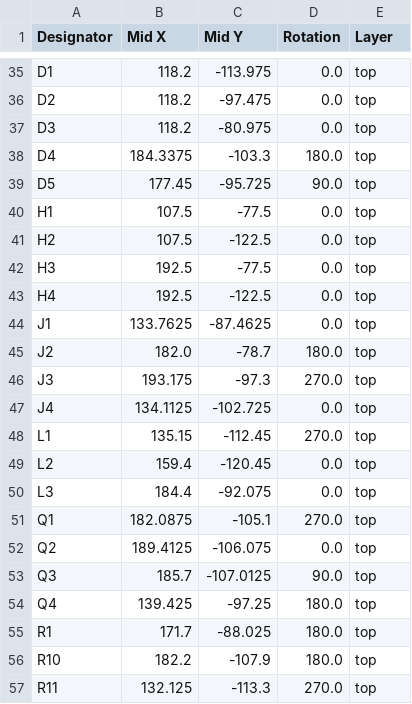
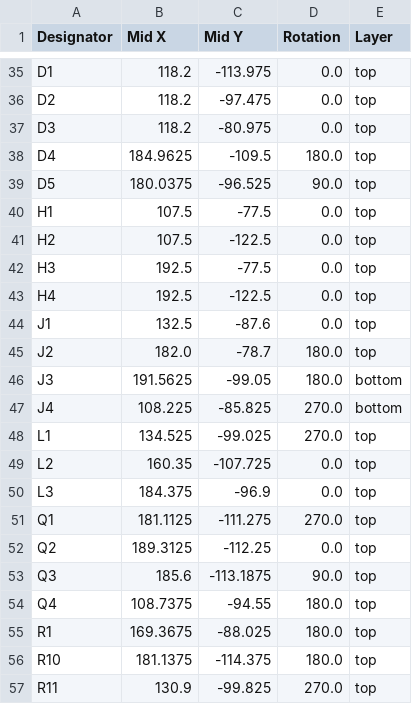
Before and after one commit to michael201110/cryobelt, a CSV file: production/positions.csv, drawn as a sheet; only a part is shown, gaps mark what is left out; the diff covers the shown part only.

```diff
--- a/production/positions.csv
+++ b/production/positions.csv
@@ -37,4 +37,4 @@ D2,118.2,-97.475,0.0,top
 D3,118.2,-80.975,0.0,top
-D4,184.3375,-103.3,180.0,top
-D5,177.45,-95.725,90.0,top
+D4,184.9625,-109.5,180.0,top
+D5,180.0375,-96.525,90.0,top
 H1,107.5,-77.5,0.0,top
@@ -43,15 +43,15 @@ H3,192.5,-77.5,0.0,top
 H4,192.5,-122.5,0.0,top
-J1,133.7625,-87.4625,0.0,top
+J1,132.5,-87.6,0.0,top
 J2,182.0,-78.7,180.0,top
-J3,193.175,-97.3,270.0,top
-J4,134.1125,-102.725,0.0,top
-L1,135.15,-112.45,270.0,top
-L2,159.4,-120.45,0.0,top
-L3,184.4,-92.075,0.0,top
-Q1,182.0875,-105.1,270.0,top
-Q2,189.4125,-106.075,0.0,top
-Q3,185.7,-107.0125,90.0,top
-Q4,139.425,-97.25,180.0,top
-R1,171.7,-88.025,180.0,top
-R10,182.2,-107.9,180.0,top
-R11,132.125,-113.3,270.0,top
+J3,191.5625,-99.05,180.0,bottom
+J4,108.225,-85.825,270.0,bottom
+L1,134.525,-99.025,270.0,top
+L2,160.35,-107.725,0.0,top
+L3,184.375,-96.9,0.0,top
+Q1,181.1125,-111.275,270.0,top
+Q2,189.3125,-112.25,0.0,top
+Q3,185.6,-113.1875,90.0,top
+Q4,108.7375,-94.55,180.0,top
+R1,169.3675,-88.025,180.0,top
+R10,181.1375,-114.375,180.0,top
+R11,130.9,-99.825,270.0,top
```
Also changed, not shown: 144 edited cells elsewhere in this file, cryobelt.csv, production/bom.csv, 27 other files.
